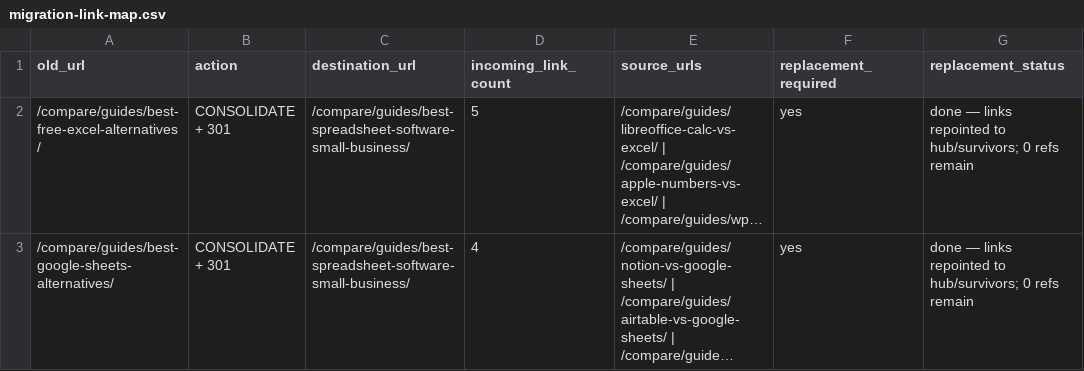
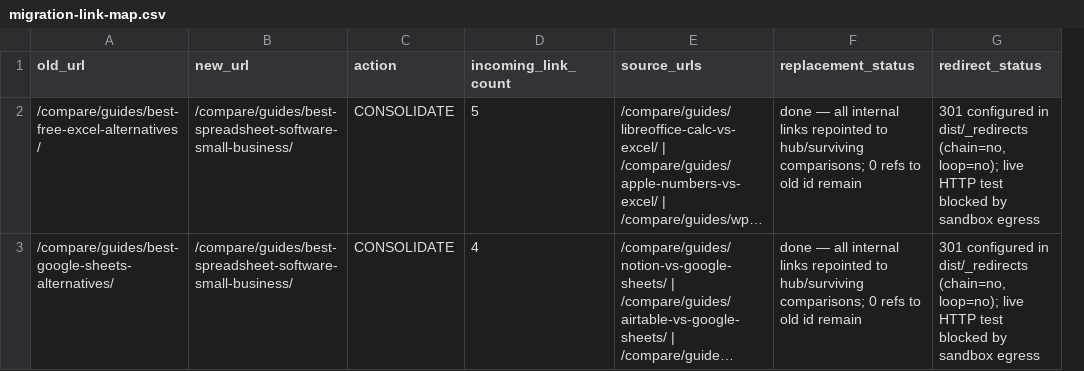
Before and after one commit to Nana1969-crypto/blog, a CSV file: docs/migration-link-map.csv, drawn as a sheet; long unchanged cells end in …; removed rows and columns are numbered as before the commit, all else as after; the diff names each change by its address in the sheet, - before the commit and + after, or states it on an @@ line.

```diff
--- a/docs/migration-link-map.csv
+++ b/docs/migration-link-map.csv
+column B (new_url), rows 2-3: /compare/guides/best-spreadsheet-software-small-business/ | /compare/guides/best-spreadsheet-software-small-business/
-column C (destination_url), rows 2-3: /compare/guides/best-spreadsheet-software-small-business/ | /compare/guides/best-spreadsheet-software-small-business/
-column F (replacement_required), rows 2-3: yes | yes
+column G (redirect_status), rows 2-3: 301 configured in dist/_redirects (chain=no, loop=no); live HTTP test blocked by sandbox egress | 301 configured in dist/_redirects (chain=no, loop=no); live HTTP test blocked by sandbox egress
-C2:C3 (action): CONSOLIDATE + 301
+C2:C3 (action): CONSOLIDATE
-F2:F3 (replacement_status): done — links repointed to hub/survivors; 0 refs remain
+F2:F3 (replacement_status): done — all internal links repointed to hub/surviving comparisons; 0 refs to old id remain
```
Also changed, not shown: docs/post-migration-link-audit.csv.
